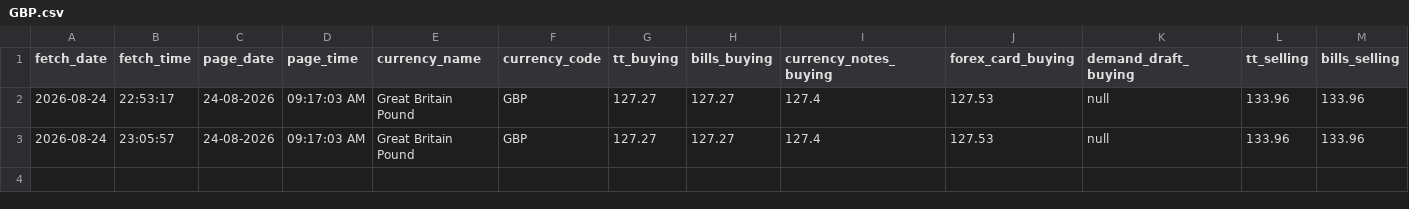
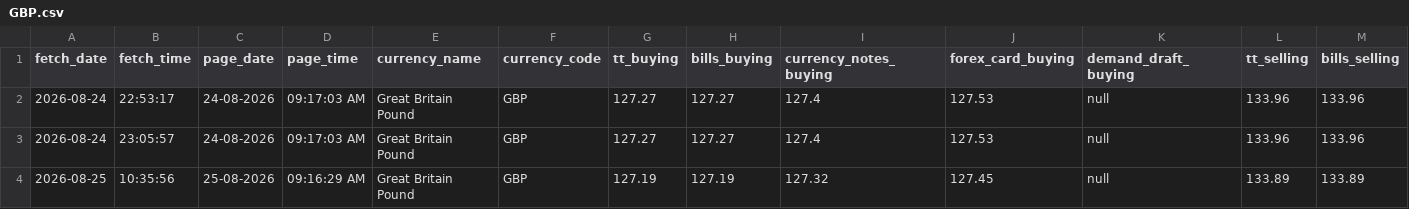
Before and after one commit to PankajGoyal7/icici-forex-rates-historical, a CSV file: data/by_currency/GBP.csv, drawn as a sheet; only a part is shown; rows hold the shown columns only; the diff names each change by its address in the sheet, - before the commit and + after, or states it on an @@ line.

```diff
--- a/data/by_currency/GBP.csv
+++ b/data/by_currency/GBP.csv
+row 4: 2026-08-25 | 10:35:56 | 25-08-2026 | 09:16:29 AM | Great Britain Pound | GBP | 127.19 | 127.19 | 127.32 | 127.45 | null | 133.89 | 133.89
```
Also changed, not shown: data/by_currency/AUD.csv, data/by_currency/CAD.csv, 24 other files.
